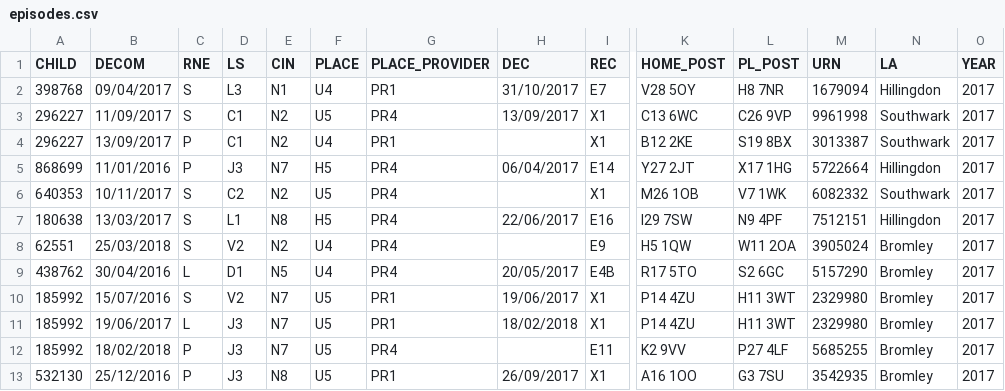
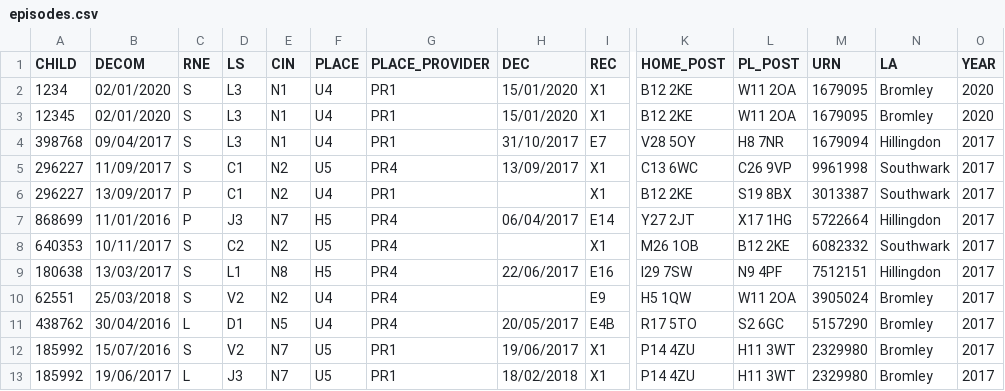
Before and after one commit to SocialFinanceDigitalLabs/cs-demand-model-regional, a CSV file: samples/v1/episodes.csv, drawn as a sheet; only a part is shown, gaps mark what is left out; the shorter side is filled out with more unchanged rows; addresses are those after the commit; rows hold the shown columns only; the diff names each change by its address in the sheet, - before the commit and + after, or states it on an @@ line.

Commit message:
bugfix rate tables

```diff
--- a/samples/v1/episodes.csv
+++ b/samples/v1/episodes.csv
+row 2: 1234 | 02/01/2020 | S | L3 | N1 | U4 | PR1 | 15/01/2020 | X1 | B12 2KE | W11 2OA | 1679095 | Bromley | 2020
+row 3: 12345 | 02/01/2020 | S | L3 | N1 | U4 | PR1 | 15/01/2020 | X1 | B12 2KE | W11 2OA | 1679095 | Bromley | 2020
-L8 (PL_POST): V7 1WK
+L8 (PL_POST): B12 2KE
```
Also changed, not shown: samples/v1/header.csv, 2 other files.
